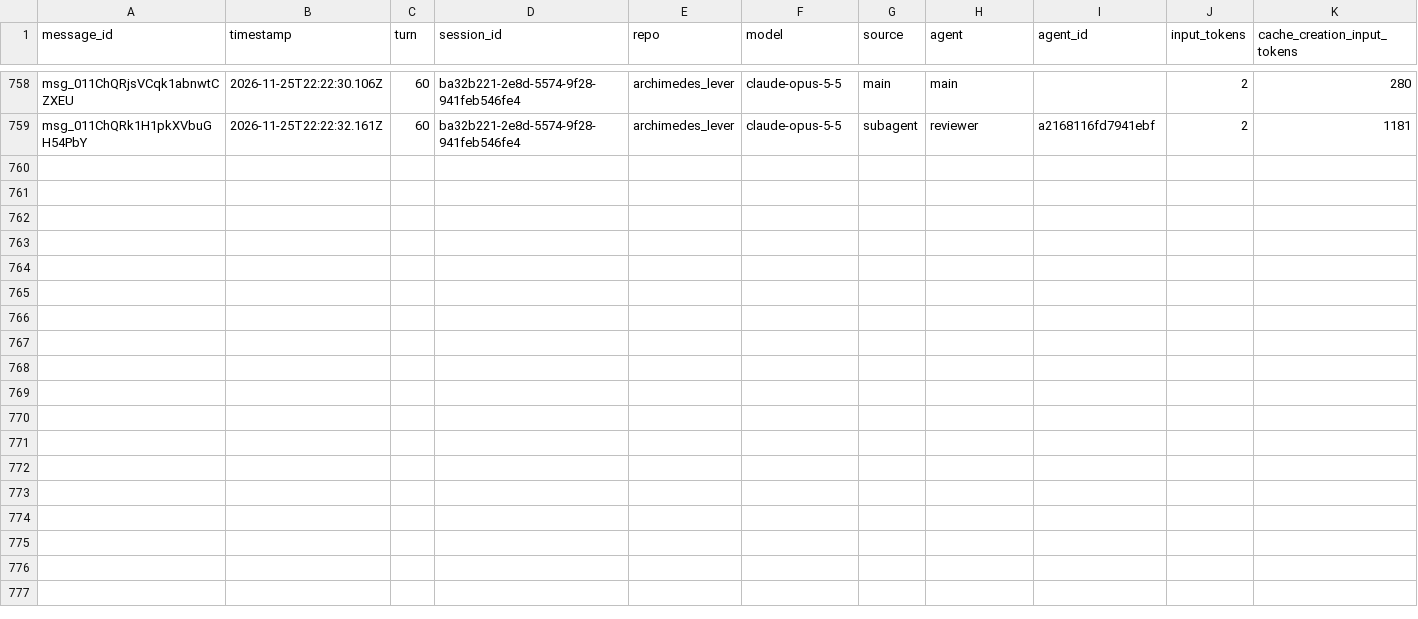
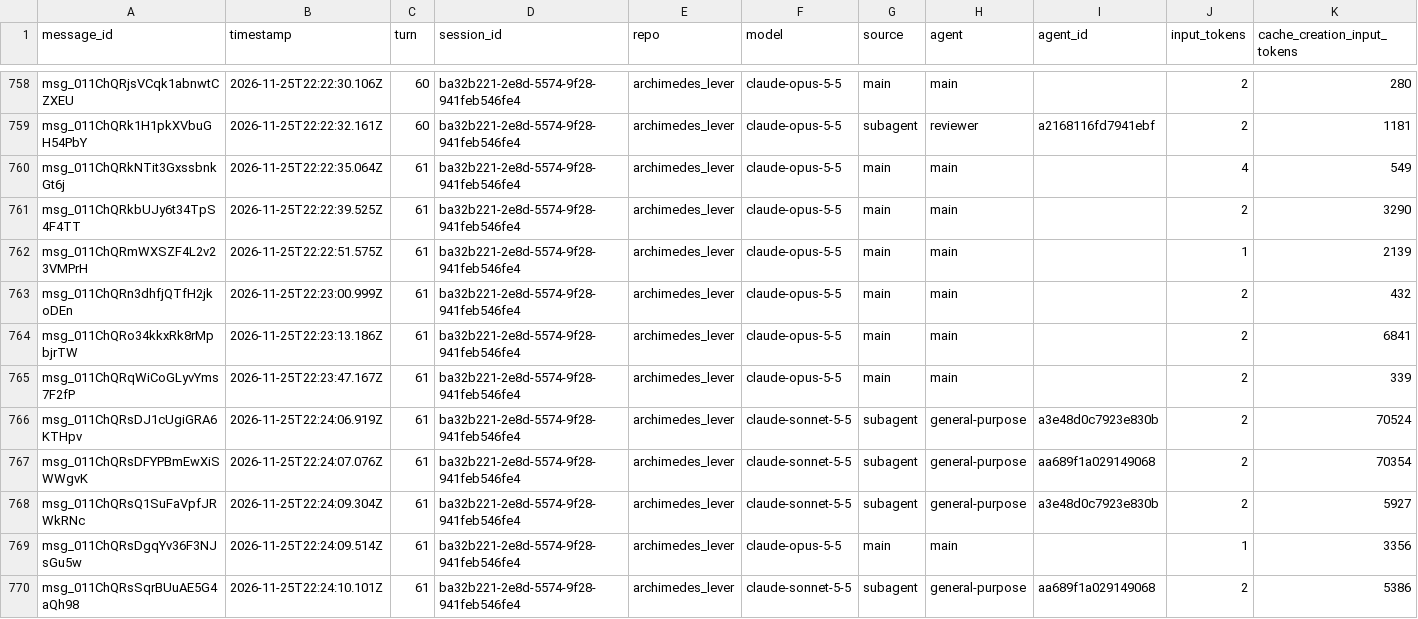
Before and after one commit to rhope-ops/archimedes_lever, a CSV file: sessions/ba32b221-2e8d-5574-9f28-941feb546fe4.csv, drawn as a sheet; only a part is shown, gaps mark what is left out; rows hold the shown columns only; the diff names each change by its address in the sheet, - before the commit and + after, or states it on an @@ line.

```diff
--- a/sessions/ba32b221-2e8d-5574-9f28-941feb546fe4.csv
+++ b/sessions/ba32b221-2e8d-5574-9f28-941feb546fe4.csv
+row 760: msg_011ChQRkNTit3GxssbnkGt6j | 2026-11-25T22:22:35.064Z | 61 | ba32b221-2e8d-5574-9f28-941feb546fe4 | archimedes_lever | claude-opus-5-5 | main | main |  | 4 | 549
+row 761: msg_011ChQRkbUJy6t34TpS4F4TT | 2026-11-25T22:22:39.525Z | 61 | ba32b221-2e8d-5574-9f28-941feb546fe4 | archimedes_lever | claude-opus-5-5 | main | main |  | 2 | 3290
+row 762: msg_011ChQRmWXSZF4L2v23VMPrH | 2026-11-25T22:22:51.575Z | 61 | ba32b221-2e8d-5574-9f28-941feb546fe4 | archimedes_lever | claude-opus-5-5 | main | main |  | 1 | 2139
+row 763: msg_011ChQRn3dhfjQTfH2jkoDEn | 2026-11-25T22:23:00.999Z | 61 | ba32b221-2e8d-5574-9f28-941feb546fe4 | archimedes_lever | claude-opus-5-5 | main | main |  | 2 | 432
+row 764: msg_011ChQRo34kkxRk8rMpbjrTW | 2026-11-25T22:23:13.186Z | 61 | ba32b221-2e8d-5574-9f28-941feb546fe4 | archimedes_lever | claude-opus-5-5 | main | main |  | 2 | 6841
+row 765: msg_011ChQRqWiCoGLyvYms7F2fP | 2026-11-25T22:23:47.167Z | 61 | ba32b221-2e8d-5574-9f28-941feb546fe4 | archimedes_lever | claude-opus-5-5 | main | main |  | 2 | 339
+row 766: msg_011ChQRsDJ1cUgiGRA6KTHpv | 2026-11-25T22:24:06.919Z | 61 | ba32b221-2e8d-5574-9f28-941feb546fe4 | archimedes_lever | claude-sonnet-5-5 | subagent | general-purpose | a3e48d0c7923e830b | 2 | 70524
+row 767: msg_011ChQRsDFYPBmEwXiSWWgvK | 2026-11-25T22:24:07.076Z | 61 | ba32b221-2e8d-5574-9f28-941feb546fe4 | archimedes_lever | claude-sonnet-5-5 | subagent | general-purpose | aa689f1a029149068 | 2 | 70354
+row 768: msg_011ChQRsQ1SuFaVpfJRWkRNc | 2026-11-25T22:24:09.304Z | 61 | ba32b221-2e8d-5574-9f28-941feb546fe4 | archimedes_lever | claude-sonnet-5-5 | subagent | general-purpose | a3e48d0c7923e830b | 2 | 5927
+row 769: msg_011ChQRsDgqYv36F3NJsGu5w | 2026-11-25T22:24:09.514Z | 61 | ba32b221-2e8d-5574-9f28-941feb546fe4 | archimedes_lever | claude-opus-5-5 | main | main |  | 1 | 3356
+row 770: msg_011ChQRsSqrBUuAE5G4aQh98 | 2026-11-25T22:24:10.101Z | 61 | ba32b221-2e8d-5574-9f28-941feb546fe4 | archimedes_lever | claude-sonnet-5-5 | subagent | general-purpose | aa689f1a029149068 | 2 | 5386
```
